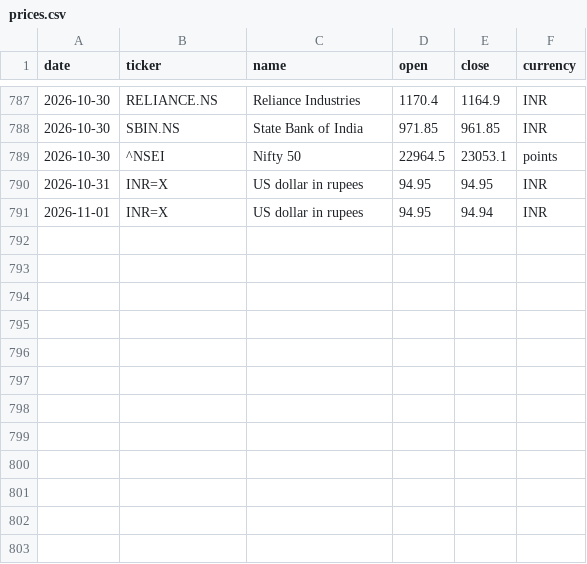
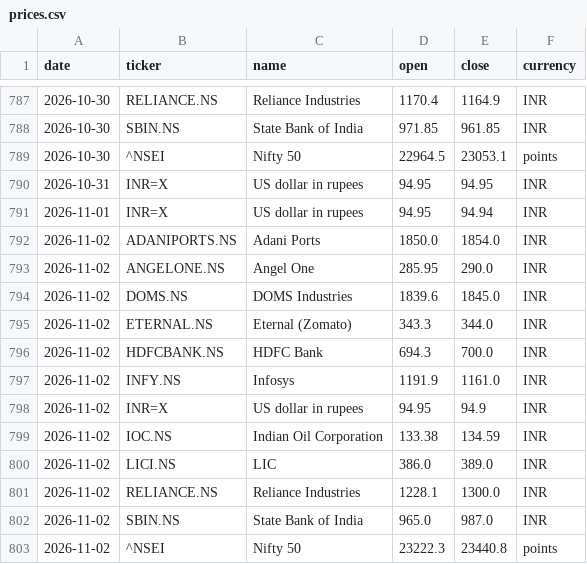
Before and after one commit to samarthkalani0-lab/Stock-Charter, a CSV file: data/prices.csv, drawn as a sheet; only a part is shown, gaps mark what is left out.

```diff
--- a/data/prices.csv
+++ b/data/prices.csv
@@ -791 +791,13 @@ date,ticker,name,open,close,currency
 2026-11-01,INR=X,US dollar in rupees,94.95,94.94,INR
+2026-11-02,ADANIPORTS.NS,Adani Ports,1850.0,1854.0,INR
+2026-11-02,ANGELONE.NS,Angel One,285.95,290.0,INR
+2026-11-02,DOMS.NS,DOMS Industries,1839.6,1845.0,INR
+2026-11-02,ETERNAL.NS,Eternal (Zomato),343.3,344.0,INR
+2026-11-02,HDFCBANK.NS,HDFC Bank,694.3,700.0,INR
+2026-11-02,INFY.NS,Infosys,1191.9,1161.0,INR
+2026-11-02,INR=X,US dollar in rupees,94.95,94.9,INR
+2026-11-02,IOC.NS,Indian Oil Corporation,133.38,134.59,INR
+2026-11-02,LICI.NS,LIC,386.0,389.0,INR
+2026-11-02,RELIANCE.NS,Reliance Industries,1228.1,1300.0,INR
+2026-11-02,SBIN.NS,State Bank of India,965.0,987.0,INR
+2026-11-02,^NSEI,Nifty 50,23222.3,23440.8,points
```
Also changed, not shown: 1 other file.
